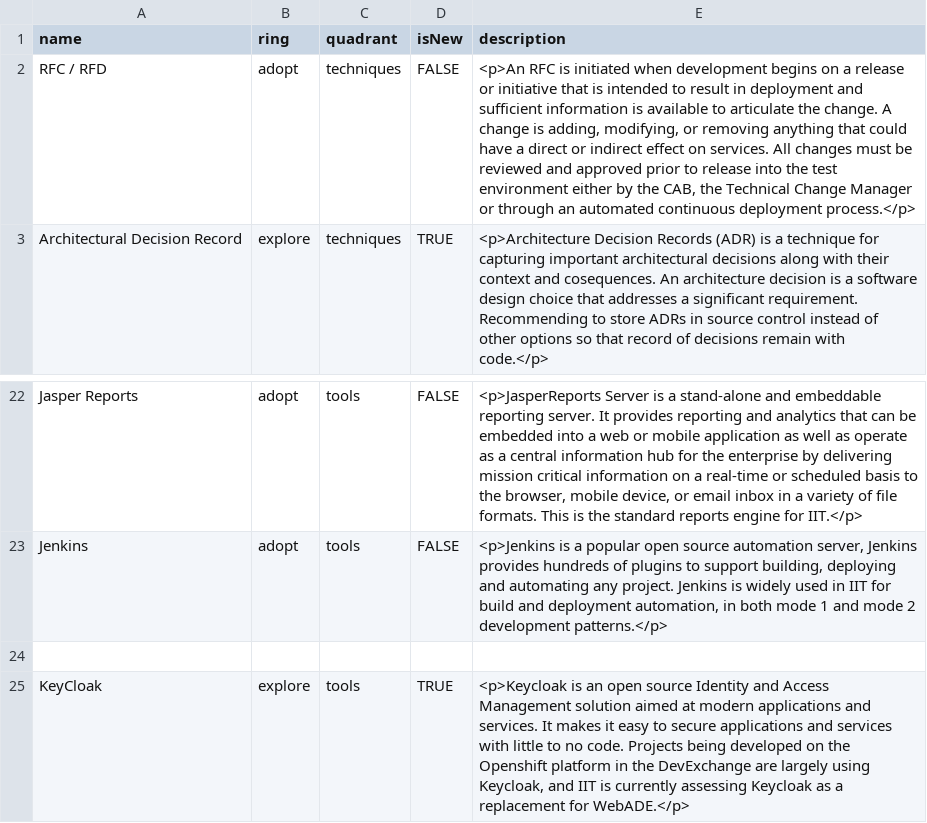
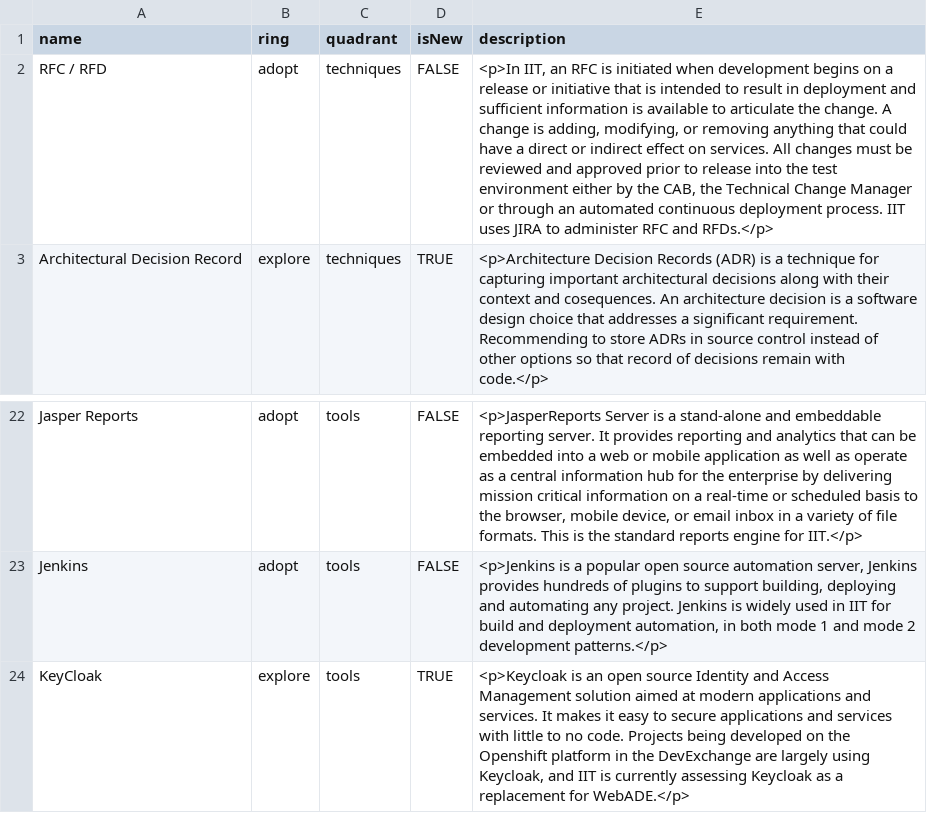
Before and after one commit to bcgov/nr-arch, a CSV file: docs/TechRadar/IIT-TechnologyRadar.csv, drawn as a sheet; only a part is shown, gaps mark what is left out.

Commit message:
Update IIT-TechnologyRadar.csv

```diff
--- a/docs/TechRadar/IIT-TechnologyRadar.csv
+++ b/docs/TechRadar/IIT-TechnologyRadar.csv
@@ -1,3 +1,3 @@
 name,ring,quadrant,isNew,description
-RFC / RFD,adopt,techniques,FALSE,"<p>An RFC is initiated when development begins on a release or initiative that is intended to result in deployment and sufficient information is available to articulate the change.  A change is adding, modifying, or removing anything that could have a direct or indirect effect on services.  All changes must be reviewed and approved prior to release into the test environment either by the CAB, the Technical Change Manager or through an automated continuous deployment process.</p>"
+RFC / RFD,adopt,techniques,FALSE,"<p>In IIT, an RFC is initiated when development begins on a release or initiative that is intended to result in deployment and sufficient information is available to articulate the change.  A change is adding, modifying, or removing anything that could have a direct or indirect effect on services.  All changes must be reviewed and approved prior to release into the test environment either by the CAB, the Technical Change Manager or through an automated continuous deployment process.  IIT uses JIRA to administer RFC and RFDs.</p>"
 Architectural Decision Record,explore,techniques,TRUE,<p>Architecture Decision Records (ADR) is a technique for capturing important architectural decisions along with their context and cosequences. An architecture decision is a software design choice that addresses a significant requirement. Recommending  to store ADRs in source control instead of other options so that record of decisions remain with code.</p>
@@ -23,3 +23,2 @@ Jasper Reports,adopt,tools,FALSE,"<p>JasperReports Server is a stand-alone and e
 Jenkins,adopt,tools,FALSE,"<p>Jenkins is a popular open source automation server, Jenkins provides hundreds of plugins to support building, deploying and automating any project. Jenkins is widely used in IIT for build and deployment automation, in both mode 1 and mode 2 development patterns.</p>"
-,,,,
 KeyCloak,explore,tools,TRUE,"<p>Keycloak is an open source Identity and Access Management solution aimed at modern applications and services. It makes it easy to secure applications and services with little to no code. Projects being developed on the Openshift platform in the DevExchange are largely using Keycloak, and IIT is currently assessing Keycloak as a replacement for WebADE.</p>"
```
